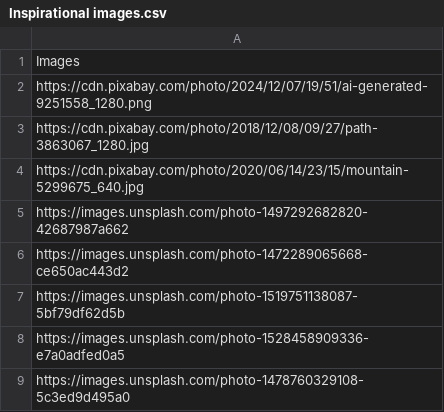
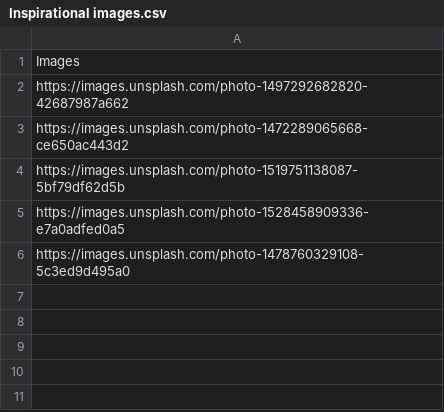
Before and after one commit to aleelatey/List-of-image-URLs, a CSV file: Files/Inspirational images.csv, drawn as a sheet; the diff names each change by its address in the sheet, - before the commit and + after, or states it on an @@ line.

Commit message:
Update Inspirational images.csv

```diff
--- a/Files/Inspirational images.csv
+++ b/Files/Inspirational images.csv
-row 2: https://cdn.pixabay.com/photo/2024/12/07/19/51/ai-generated-9251558_1280.png
-row 3: https://cdn.pixabay.com/photo/2018/12/08/09/27/path-3863067_1280.jpg
-row 4: https://cdn.pixabay.com/photo/2020/06/14/23/15/mountain-5299675_640.jpg
```
